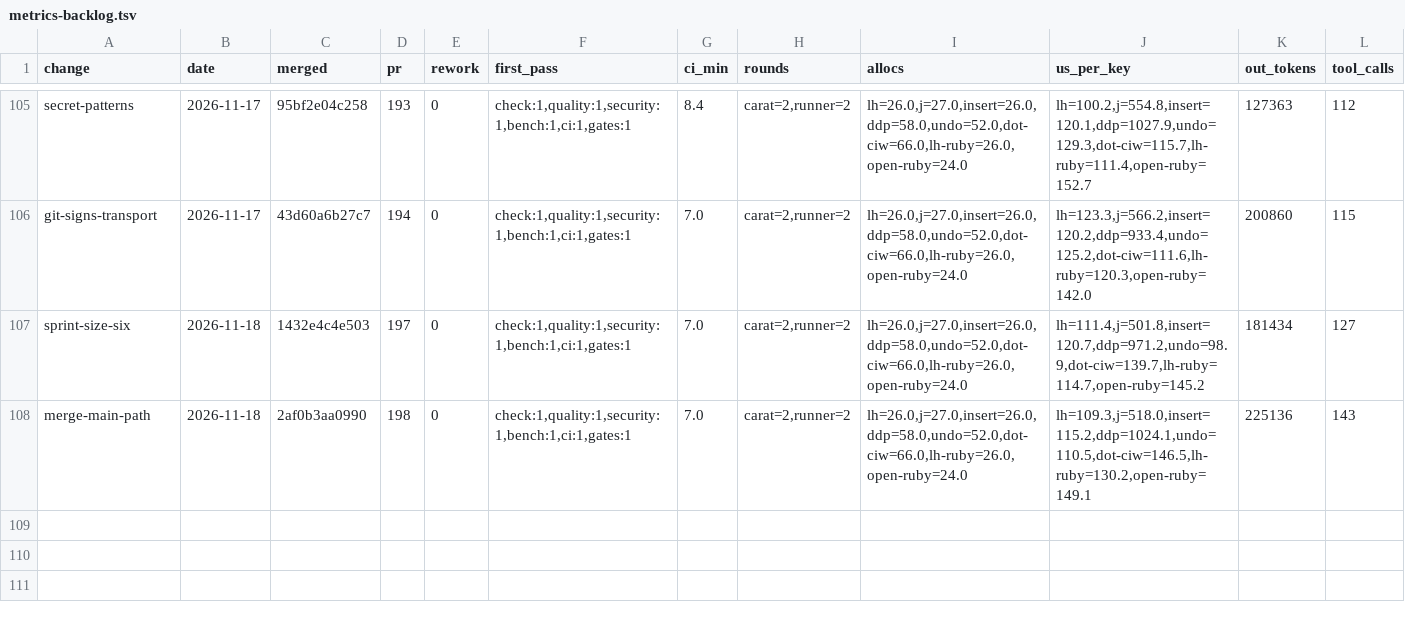
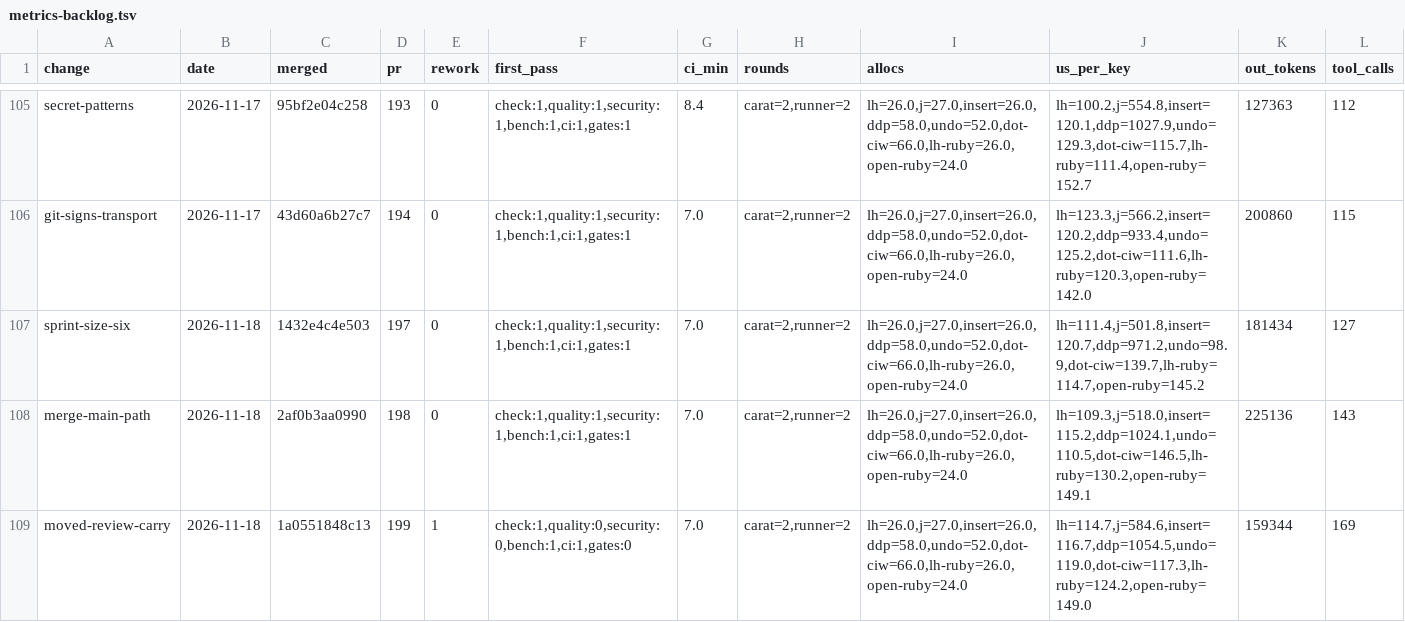
Before and after one commit to oraul/carat, a TSV file: docs/metrics-backlog.tsv, drawn as a sheet; only a part is shown, gaps mark what is left out; rows hold the shown columns only; the diff names each change by its address in the sheet, - before the commit and + after, or states it on an @@ line.

```diff
--- a/docs/metrics-backlog.tsv
+++ b/docs/metrics-backlog.tsv
+row 109: moved-review-carry | 2026-11-18 | 1a0551848c13 | 199 | 1 | check:1,quality:0,security:0,bench:1,ci:1,gates:0 | 7.0 | carat=2,runner=2 | lh=26.0,j=27.0,insert=26.0,ddp=58.0,undo=52.0,dot-ciw=66.0,lh-ruby=26.0,open-ruby=24.0 | lh=114.7,j=584.6,insert=116.7,ddp=1054.5,undo=119.0,dot-ciw=117.3,lh-ruby=124.2,open-ruby=149.0 | 159344 | 169
```
Also changed, not shown: docs/sprints.tsv, 18 other files.
